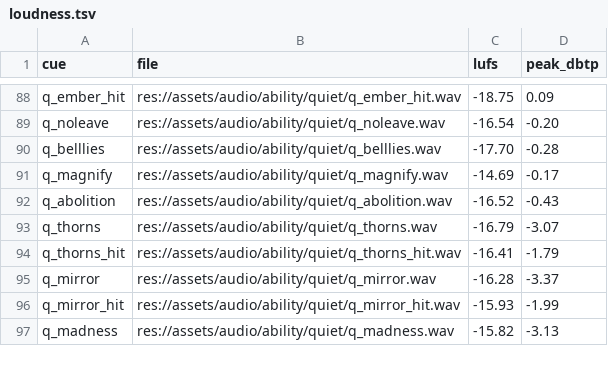
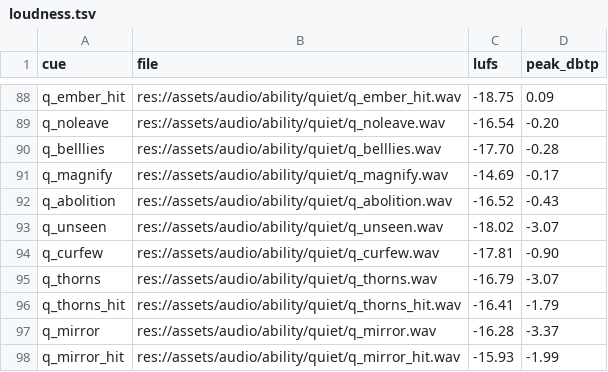
Before and after one commit to audoraemon/vfxProve, a TSV file: tools/audio/loudness.tsv, drawn as a sheet; only a part is shown, gaps mark what is left out; the shorter side is filled out with more unchanged rows; the diff names each change by its address in the sheet, - before the commit and + after, or states it on an @@ line.

```diff
--- a/tools/audio/loudness.tsv
+++ b/tools/audio/loudness.tsv
+row 93: q_unseen | res://assets/audio/ability/quiet/q_unseen.wav | -18.02 | -3.07
+row 94: q_curfew | res://assets/audio/ability/quiet/q_curfew.wav | -17.81 | -0.90
```
Also changed, not shown: 49 other files.
